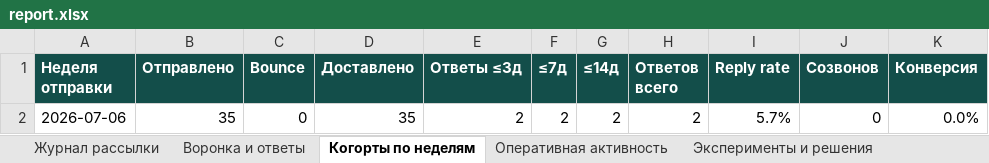
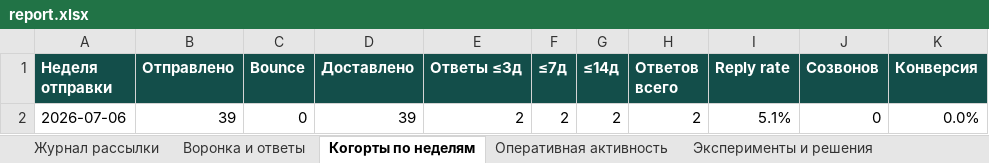
Before and after one commit to CaptPluton/testing-repositity, an Excel workbook: sales-agent/report/report.xlsx, sheet Когорты по неделям, drawn as a sheet; only a part is shown; values as stored, in another font and other column widths than the file's, no borders; the diff names each change by its address in the sheet, - before the commit and + after, or states it on an @@ line.

```diff
--- a/sales-agent/report/report.xlsx (sheet Когорты по неделям)
+++ b/sales-agent/report/report.xlsx (sheet Когорты по неделям)
-B2 (Отправлено): 35
+B2 (Отправлено): 39
-D2 (Доставлено): 35
+D2 (Доставлено): 39
-I2 (Reply rate): 5.7%
+I2 (Reply rate): 5.1%
```
Also changed, not shown: sheet Журнал рассылки, sheet Воронка и ответы, sheet Эксперименты и решения, sheet Оперативная активность, 4 other files.
